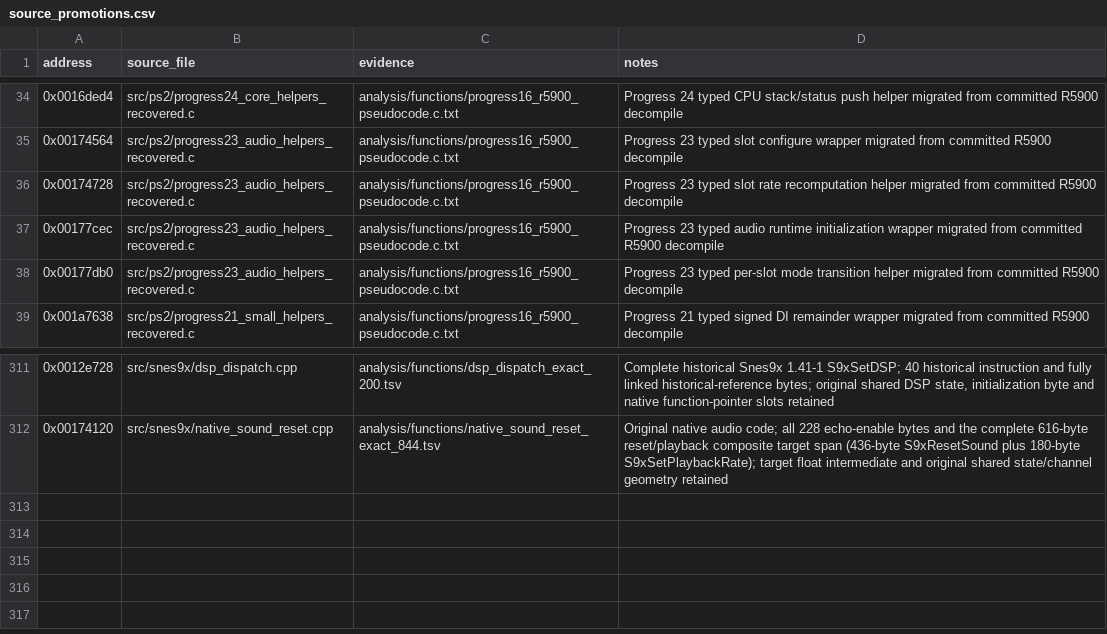
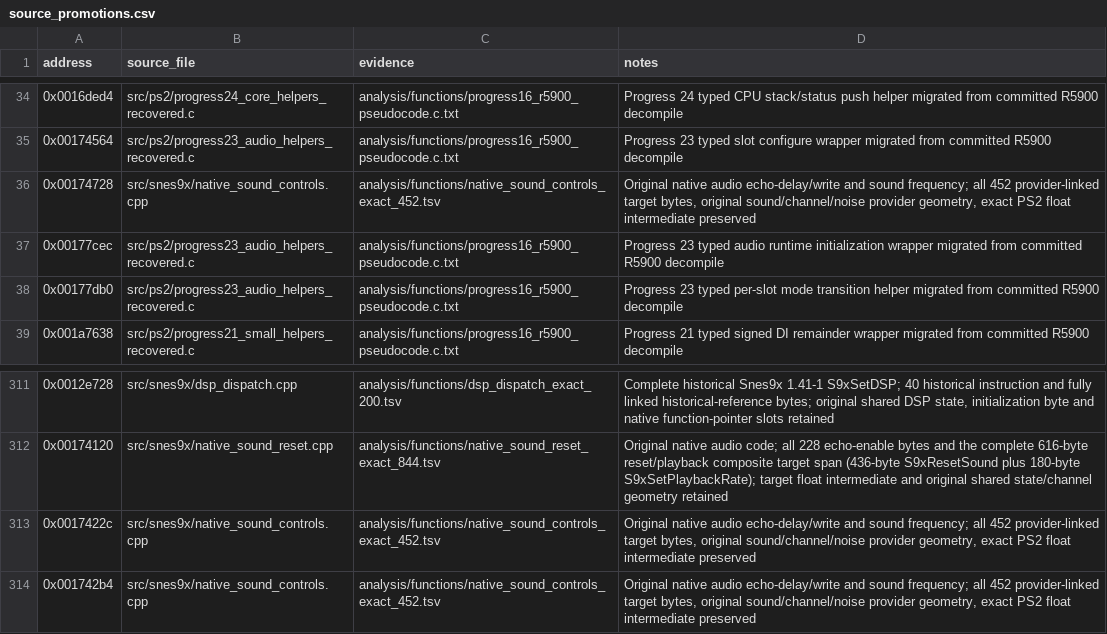
Before and after one commit to ReyFxck/SNESstation-Decomp, a CSV file: analysis/source_promotions.csv, drawn as a sheet; only a part is shown, gaps mark what is left out.

Commit message:
Recover native echo delay write control and sound frequency

```diff
--- a/analysis/source_promotions.csv
+++ b/analysis/source_promotions.csv
@@ -35,3 +35,3 @@ address,source_file,evidence,notes
 0x00174564,src/ps2/progress23_audio_helpers_recovered.c,analysis/functions/progress16_r5900_pseudocode.c.txt,Progress 23 typed slot configure wrapper migrated from committed R5900 decompile
-0x00174728,src/ps2/progress23_audio_helpers_recovered.c,analysis/functions/progress16_r5900_pseudocode.c.txt,Progress 23 typed slot rate recomputation helper migrated from committed R5900 decompile
+0x00174728,src/snes9x/native_sound_controls.cpp,analysis/functions/native_sound_controls_exact_452.tsv,"Original native audio echo-delay/write and sound frequency; all 452 provider-linked target bytes, original sound/channel/noise provider geometry, exact PS2 float intermediate preserved"
 0x00177cec,src/ps2/progress23_audio_helpers_recovered.c,analysis/functions/progress16_r5900_pseudocode.c.txt,Progress 23 typed audio runtime initialization wrapper migrated from committed R5900 decompile
@@ -312 +312,3 @@ address,source_file,evidence,notes
 0x00174120,src/snes9x/native_sound_reset.cpp,analysis/functions/native_sound_reset_exact_844.tsv,Original native audio code; all 228 echo-enable bytes and the complete 616-byte reset/playback composite target span (436-byte S9xResetSound plus 180-byte S9xSetPlaybackRate); target float intermediate and original shared state/channel geometry retained
+0x0017422c,src/snes9x/native_sound_controls.cpp,analysis/functions/native_sound_controls_exact_452.tsv,"Original native audio echo-delay/write and sound frequency; all 452 provider-linked target bytes, original sound/channel/noise provider geometry, exact PS2 float intermediate preserved"
+0x001742b4,src/snes9x/native_sound_controls.cpp,analysis/functions/native_sound_controls_exact_452.tsv,"Original native audio echo-delay/write and sound frequency; all 452 provider-linked target bytes, original sound/channel/noise provider geometry, exact PS2 float intermediate preserved"
```
Also changed, not shown: analysis/link_identity/link_contracts.tsv, analysis/link_identity/provider_frontier_closure.tsv, 32 other files.
